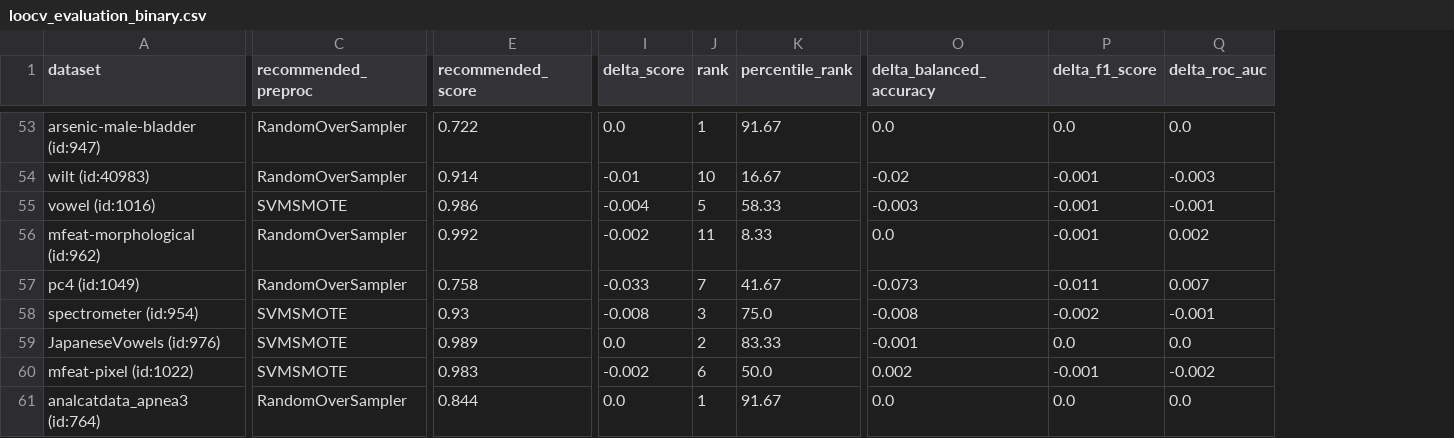
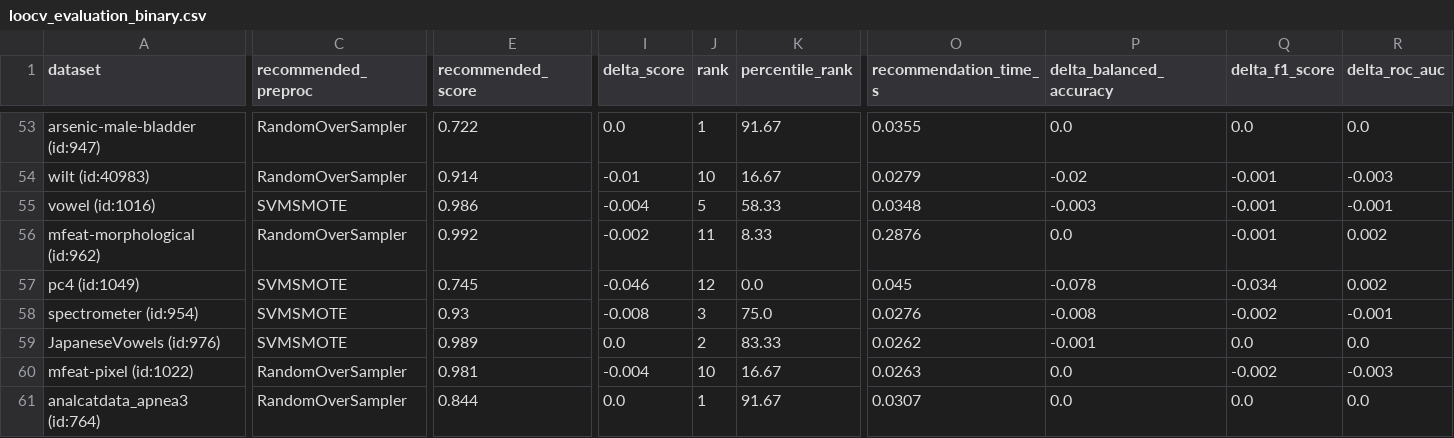
Before and after one commit to LucasRoesner503/automated-imbalanced-multi-class-classification, a CSV file: project/output/loocv_evaluation_binary.csv, drawn as a sheet; only a part is shown, gaps mark what is left out; addresses are those after the commit; the diff covers the shown part only; the diff names each change by its address in the sheet, - before the commit and + after, or states it on an @@ line.

```diff
--- a/project/output/loocv_evaluation_binary.csv
+++ b/project/output/loocv_evaluation_binary.csv
+column O (recommendation_time_s), rows 53-61: 0.0355 | 0.0279 | 0.0348 | 0.2876 | 0.045 | 0.0276 | 0.0262 | 0.0263 | 0.0307
-C57 (recommended_preproc): RandomOverSampler
+C57 (recommended_preproc): SVMSMOTE
-E57 (recommended_score): 0.758
+E57 (recommended_score): 0.745
-I57 (delta_score): -0.033
+I57 (delta_score): -0.046
-J57 (rank): 7
+J57 (rank): 12
-K57 (percentile_rank): 41.67
+K57 (percentile_rank): 0.0
-P57 (delta_balanced_accuracy): -0.073
+P57 (delta_balanced_accuracy): -0.078
-Q57 (delta_f1_score): -0.011
+Q57 (delta_f1_score): -0.034
-R57 (delta_roc_auc): 0.007
+R57 (delta_roc_auc): 0.002
-C60 (recommended_preproc): SVMSMOTE
+C60 (recommended_preproc): RandomOverSampler
-E60 (recommended_score): 0.983
+E60 (recommended_score): 0.981
-I60 (delta_score): -0.002
+I60 (delta_score): -0.004
-J60 (rank): 6
+J60 (rank): 10
-K60 (percentile_rank): 50.0
+K60 (percentile_rank): 16.67
-P60 (delta_balanced_accuracy): 0.002
+P60 (delta_balanced_accuracy): 0.0
-Q60 (delta_f1_score): -0.001
+Q60 (delta_f1_score): -0.002
-R60 (delta_roc_auc): -0.002
+R60 (delta_roc_auc): -0.003
```
Also changed, not shown: 158 edited cells elsewhere in this file, project/output/loocv_evaluation_multiclass.csv, 1 other file.
